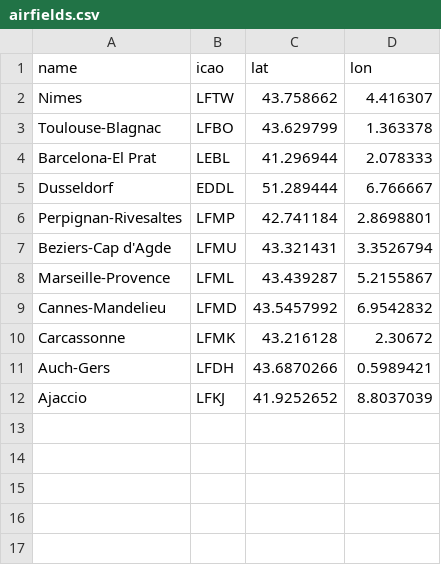
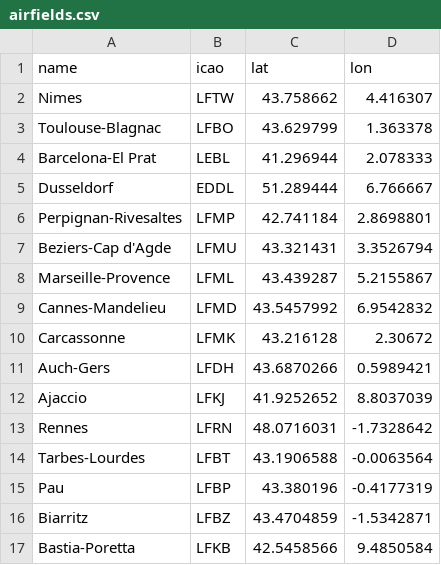
Before and after one commit to laurent-ngo/Aero-Hydra-Tracker, a CSV file: back/OpenSky/data/airfields.csv, drawn as a sheet.

```diff
--- a/back/OpenSky/data/airfields.csv
+++ b/back/OpenSky/data/airfields.csv
@@ -12 +12,6 @@ Auch-Gers,LFDH,43.6870266,0.5989421
 Ajaccio,LFKJ,41.9252652,8.8037039
+Rennes,LFRN,48.0716031,-1.7328642
+Tarbes-Lourdes,LFBT,43.1906588,-0.0063564
+Pau,LFBP,43.380196,-0.4177319
+Biarritz,LFBZ,43.4704859,-1.5342871
+Bastia-Poretta,LFKB,42.5458566,9.4850584
```
Also changed, not shown: 2 other files.
